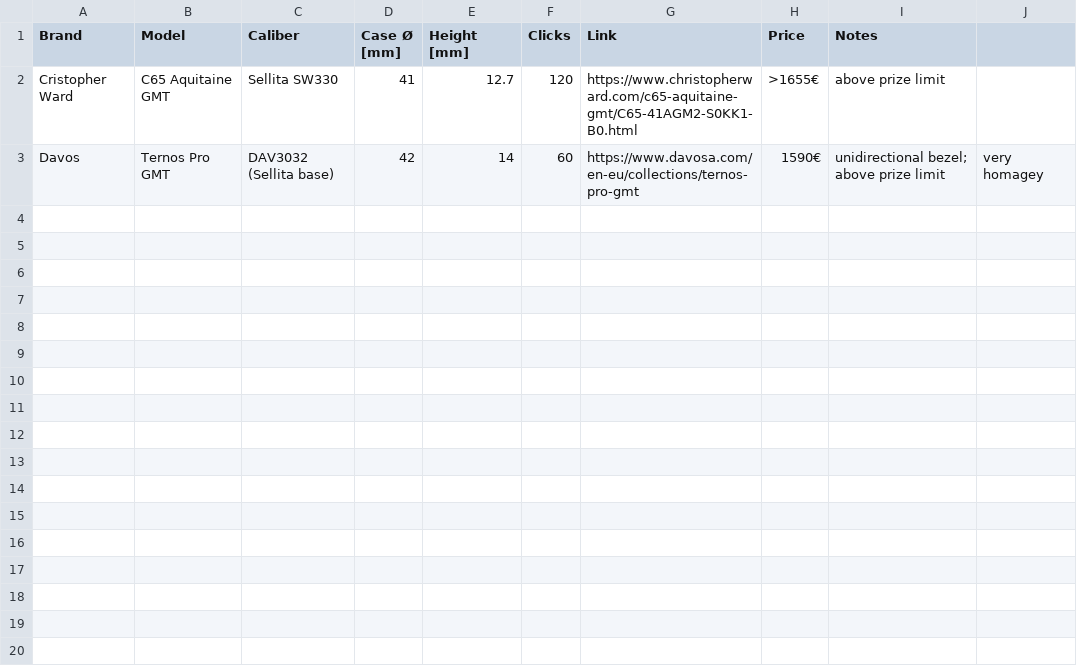
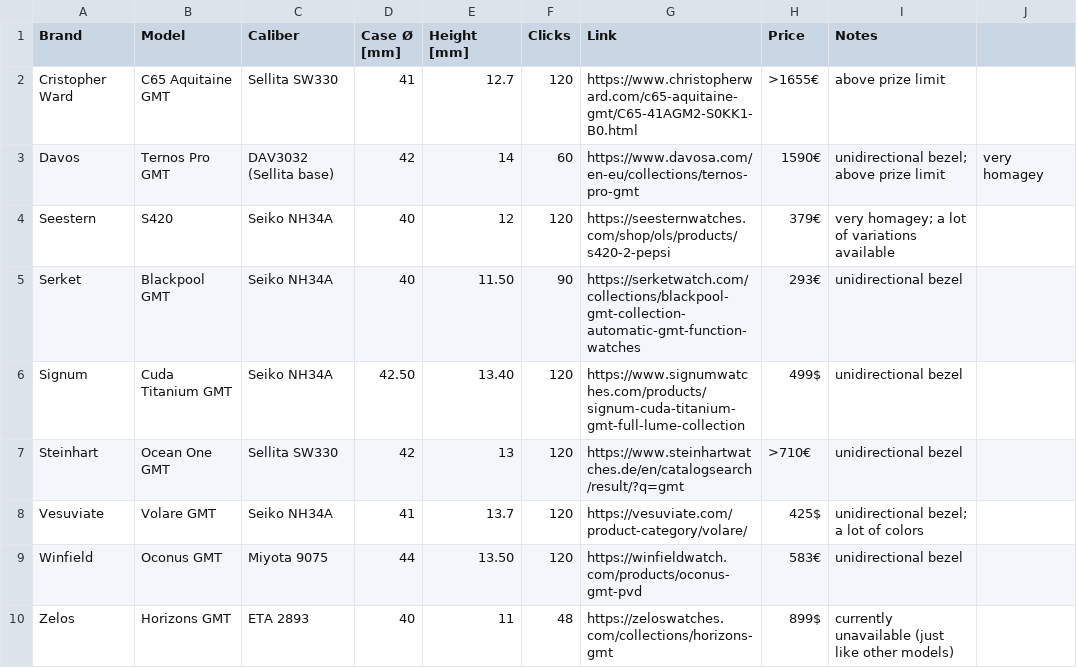
Before and after one commit to 28800/watch-list, a CSV file: data/gmt-watch-list-alt.csv, drawn as a sheet; the diff names each change by its address in the sheet, - before the commit and + after, or states it on an @@ line.

Commit message:
add notes

```diff
--- a/data/gmt-watch-list-alt.csv
+++ b/data/gmt-watch-list-alt.csv
+row 4: Seestern | S420 | Seiko NH34A | 40 | 12 | 120 | https://seesternwatches.com/shop/ols/products/s420-2-pepsi | 379€ | very homagey; a lot of variations available
+row 5: Serket | Blackpool GMT | Seiko NH34A | 40 | 11.50 | 90 | https://serketwatch.com/collections/blackpool-gmt-collection-automatic-gmt-function-watches | 293€ | unidirectional bezel
+row 6: Signum | Cuda Titanium GMT | Seiko NH34A | 42.50 | 13.40 | 120 | https://www.signumwatches.com/products/signum-cuda-titanium-gmt-full-lume-collection | 499$ | unidirectional bezel
+row 7: Steinhart | Ocean One GMT | Sellita SW330 | 42 | 13 | 120 | https://www.steinhartwatches.de/en/catalogsearch/result/?q=gmt | >710€ | unidirectional bezel
+row 8: Vesuviate | Volare GMT | Seiko NH34A | 41 | 13.7 | 120 | https://vesuviate.com/product-category/volare/ | 425$ | unidirectional bezel; a lot of colors
+row 9: Winfield | Oconus GMT | Miyota 9075 | 44 | 13.50 | 120 | https://winfieldwatch.com/products/oconus-gmt-pvd | 583€ | unidirectional bezel
+row 10: Zelos | Horizons GMT | ETA 2893 | 40 | 11 | 48 | https://zeloswatches.com/collections/horizons-gmt | 899$ | currently unavailable (just like other models)
```
Also changed, not shown: data/gmt-watch-list.csv, 1 other file.
